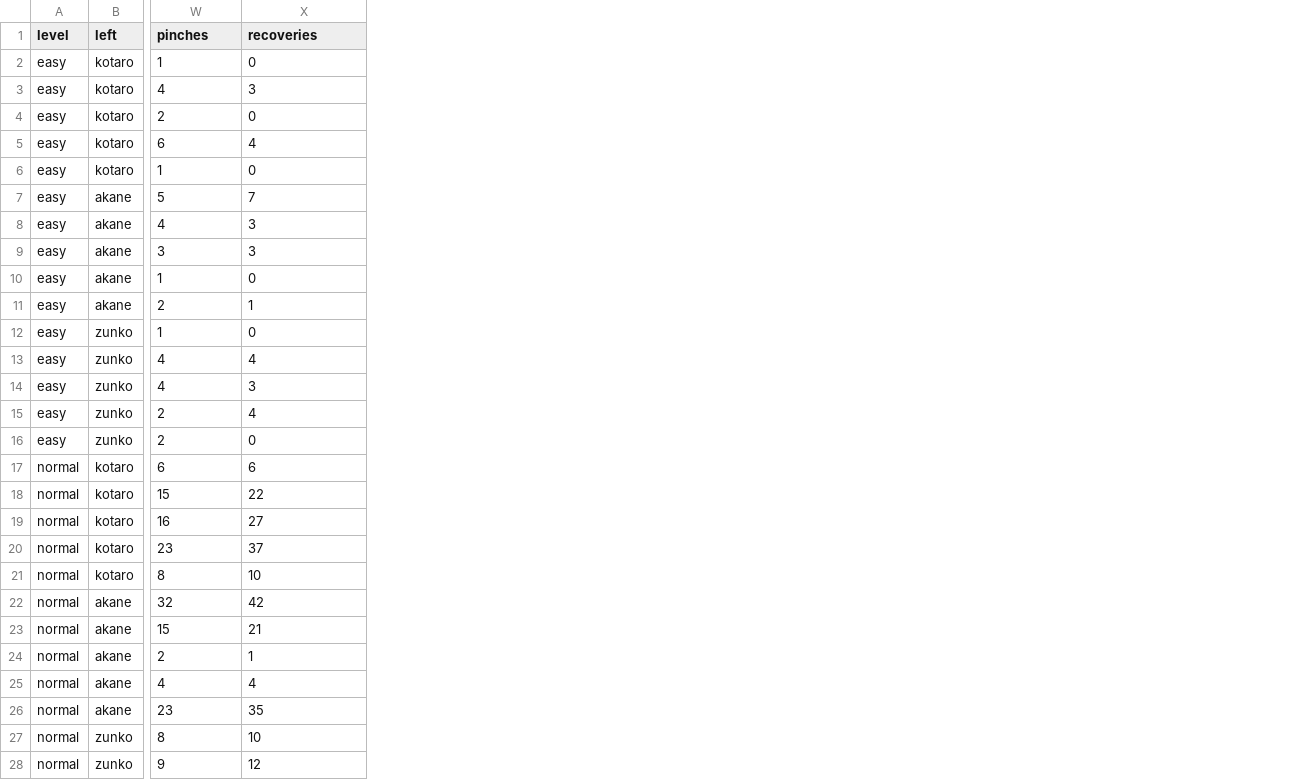
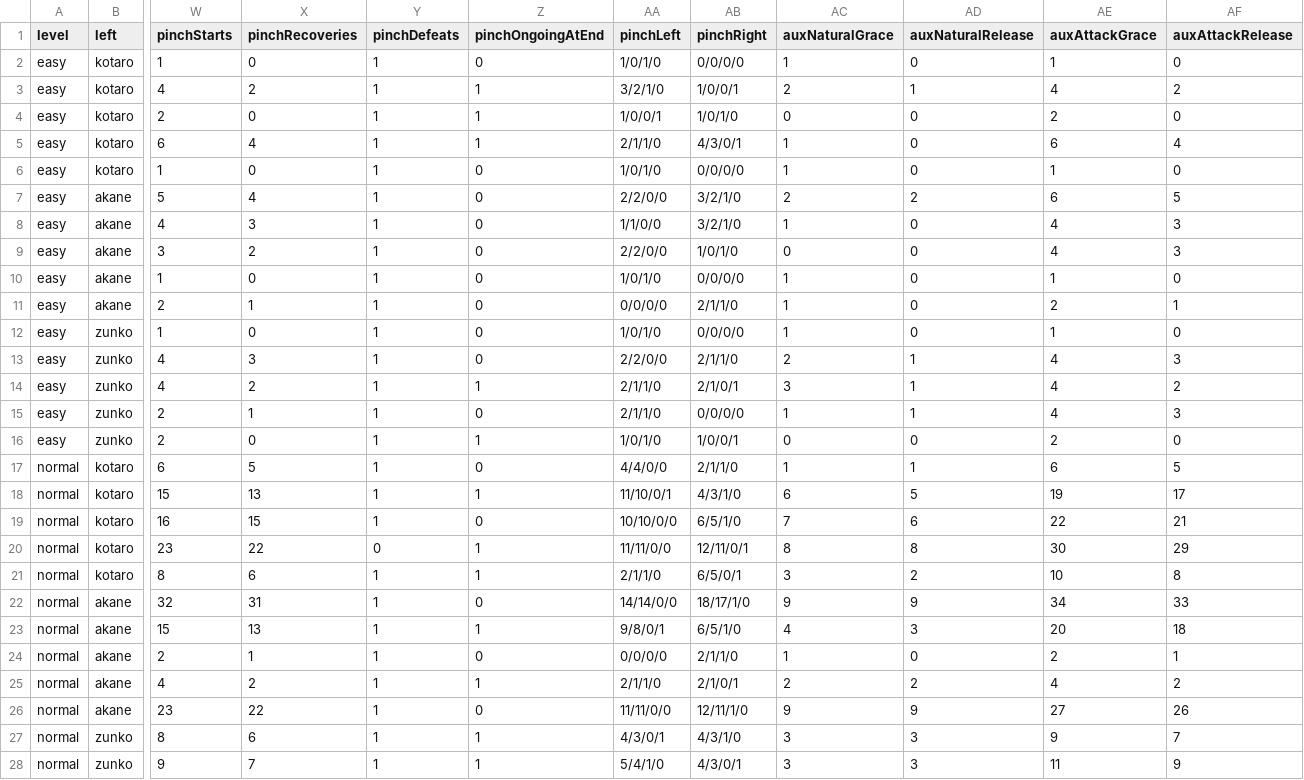
Before and after one commit to kotarogg/palamedes2_stylegame_making, a CSV file: palamedes2-like/docs/v320f06/measure/mode1_rounds.csv, drawn as a sheet; only a part is shown, gaps mark what is left out; the diff covers the shown part only; the diff names each change by its address in the sheet, - before the commit and + after, or states it on an @@ line.

```diff
--- a/palamedes2-like/docs/v320f06/measure/mode1_rounds.csv
+++ b/palamedes2-like/docs/v320f06/measure/mode1_rounds.csv
+column Y (pinchDefeats), rows 2-28: 1 | 1 | 1 | 1 | 1 | 1 | 1 | 1 | 1 | 1 | 1 | 1 | 1 | 1 | 1 | 1 | 1 | 1 | 0 | 1 | 1 | 1 | 1 | 1 | 1 | 1 | 1
+column Z (pinchOngoingAtEnd), rows 2-28: 0 | 1 | 1 | 1 | 0 | 0 | 0 | 0 | 0 | 0 | 0 | 0 | 1 | 0 | 1 | 0 | 1 | 0 | 1 | 1 | 0 | 1 | 0 | 1 | 0 | 1 | 1
+column AA (pinchLeft), rows 2-28: 1/0/1/0 | 3/2/1/0 | 1/0/0/1 | 2/1/1/0 | 1/0/1/0 | 2/2/0/0 | 1/1/0/0 | 2/2/0/0 | 1/0/1/0 | 0/0/0/0 | 1/0/1/0 | 2/2/0/0 | 2/1/1/0 | 2/1/1/0 | 1/0/1/0 | 4/4/0/0 | 11/10/0/1 | 10/10/0/0 | 11/11/0/0 | 2/1/1/0 | 14/14/0/0 | 9/8/0/1 | 0/0/0/0 | 2/1/1/0 | 11/11/0/0 | 4/3/0/1 | 5/4/1/0
+column AB (pinchRight), rows 2-28: 0/0/0/0 | 1/0/0/1 | 1/0/1/0 | 4/3/0/1 | 0/0/0/0 | 3/2/1/0 | 3/2/1/0 | 1/0/1/0 | 0/0/0/0 | 2/1/1/0 | 0/0/0/0 | 2/1/1/0 | 2/1/0/1 | 0/0/0/0 | 1/0/0/1 | 2/1/1/0 | 4/3/1/0 | 6/5/1/0 | 12/11/0/1 | 6/5/0/1 | 18/17/1/0 | 6/5/1/0 | 2/1/1/0 | 2/1/0/1 | 12/11/1/0 | 4/3/1/0 | 4/3/0/1
+column AC (auxNaturalGrace), rows 2-28: 1 | 2 | 0 | 1 | 1 | 2 | 1 | 0 | 1 | 1 | 1 | 2 | 3 | 1 | 0 | 1 | 6 | 7 | 8 | 3 | 9 | 4 | 1 | 2 | 9 | 3 | 3
+column AD (auxNaturalRelease), rows 2-28: 0 | 1 | 0 | 0 | 0 | 2 | 0 | 0 | 0 | 0 | 0 | 1 | 1 | 1 | 0 | 1 | 5 | 6 | 8 | 2 | 9 | 3 | 0 | 2 | 9 | 3 | 3
+column AE (auxAttackGrace), rows 2-28: 1 | 4 | 2 | 6 | 1 | 6 | 4 | 4 | 1 | 2 | 1 | 4 | 4 | 4 | 2 | 6 | 19 | 22 | 30 | 10 | 34 | 20 | 2 | 4 | 27 | 9 | 11
+column AF (auxAttackRelease), rows 2-28: 0 | 2 | 0 | 4 | 0 | 5 | 3 | 3 | 0 | 1 | 0 | 3 | 2 | 3 | 0 | 5 | 17 | 21 | 29 | 8 | 33 | 18 | 1 | 2 | 26 | 7 | 9
-W1: pinches
+W1: pinchStarts
-X1: recoveries
+X1: pinchRecoveries
-X3 (pinchRecoveries): 3
+X3 (pinchRecoveries): 2
-X7 (pinchRecoveries): 7
+X7 (pinchRecoveries): 4
-X9 (pinchRecoveries): 3
+X9 (pinchRecoveries): 2
-X13 (pinchRecoveries): 4
+X13 (pinchRecoveries): 3
-X14 (pinchRecoveries): 3
+X14 (pinchRecoveries): 2
-X15 (pinchRecoveries): 4
+X15 (pinchRecoveries): 1
-X17 (pinchRecoveries): 6
+X17 (pinchRecoveries): 5
-X18 (pinchRecoveries): 22
+X18 (pinchRecoveries): 13
-X19 (pinchRecoveries): 27
+X19 (pinchRecoveries): 15
-X20 (pinchRecoveries): 37
+X20 (pinchRecoveries): 22
-X21 (pinchRecoveries): 10
+X21 (pinchRecoveries): 6
-X22 (pinchRecoveries): 42
+X22 (pinchRecoveries): 31
-X23 (pinchRecoveries): 21
+X23 (pinchRecoveries): 13
-X25 (pinchRecoveries): 4
+X25 (pinchRecoveries): 2
-X26 (pinchRecoveries): 35
+X26 (pinchRecoveries): 22
-X27 (pinchRecoveries): 10
+X27 (pinchRecoveries): 6
-X28 (pinchRecoveries): 12
+X28 (pinchRecoveries): 7
```
Also changed, not shown: 17 edited cells elsewhere in this file, palamedes2-like/docs/v320f06/measure/help_items.csv, 28 other files.
